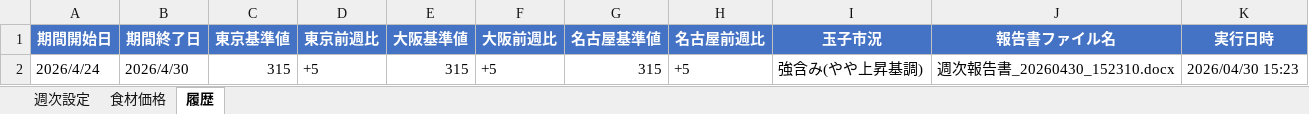
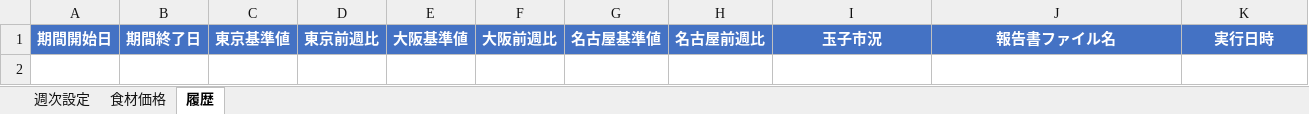
Before and after one commit to Gorgo-22/work, an Excel workbook: food_prices.xlsx, sheet 履歴, drawn as a sheet; values as stored, in another font and other column widths than the file's, no borders; the diff names each change by its address in the sheet, - before the commit and + after, or states it on an @@ line.

```diff
--- a/food_prices.xlsx (sheet 履歴)
+++ b/food_prices.xlsx (sheet 履歴)
-row 2: 2026/4/24 | 2026/4/30 | 315 | +5 | 315 | +5 | 315 | +5 | 強含み(やや上昇基調) | 週次報告書_20260430_152310.docx | 2026/04/30 15:23
```
Also changed, not shown: sheet 週次設定, sheet 食材価格, 1 other file.
